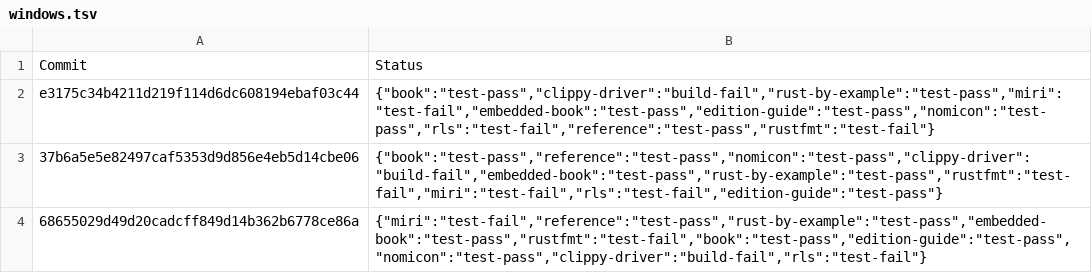
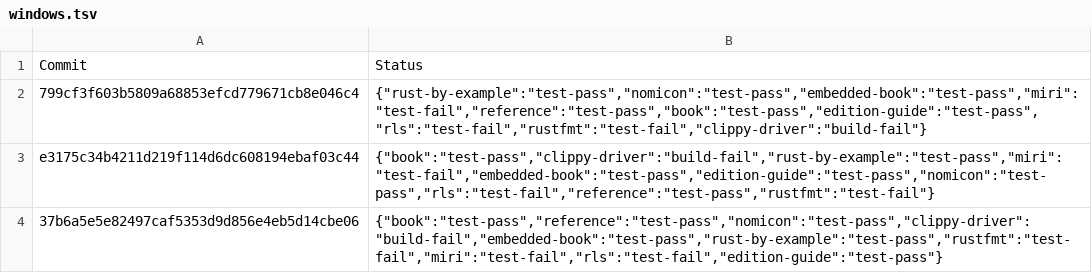
Before and after one commit to alexcrichton/rust-toolstate, a TSV file: history/windows.tsv, drawn as a sheet; only a part is shown; the shorter side is filled out with more unchanged rows.

Commit message:
(windows CI update)

```diff
--- a/history/windows.tsv
+++ b/history/windows.tsv
@@ -1,2 +1,3 @@
 Commit	Status
+799cf3f603b5809a68853efcd779671cb8e046c4	{"rust-by-example":"test-pass","nomicon":"test-pass","embedded-book":"test-pass","miri":"test-fail","reference":"test-pass","book":"test-pass","edition-guide":"test-pass","rls":"test-fail","rustfmt":"test-fail","clippy-driver":"build-fail"}
 e3175c34b4211d219f114d6dc608194ebaf03c44	{"book":"test-pass","clippy-driver":"build-fail","rust-by-example":"test-pass","miri":"test-fail","embedded-book":"test-pass","edition-guide":"test-pass","nomicon":"test-pass","rls":"test-fail","reference":"test-pass","rustfmt":"test-fail"}
```
